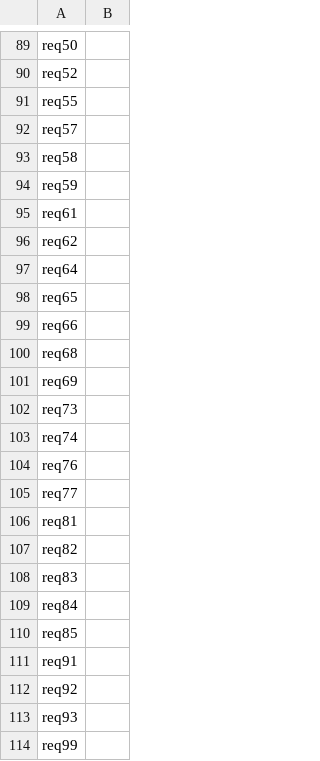
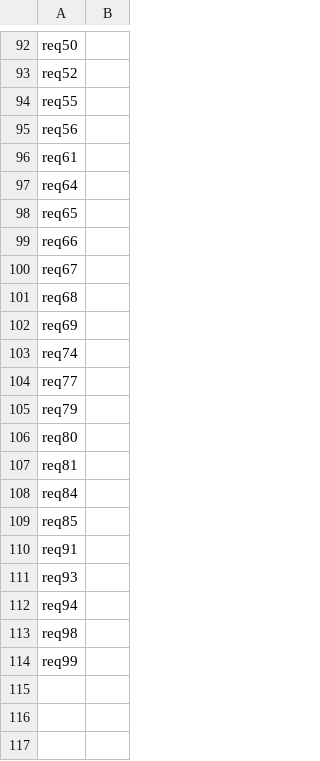
Before and after one commit to LanderVW/cambio, a CSV file: solution.csv, drawn as a sheet; only a part is shown, gaps mark what is left out; the diff covers the shown part only.

```diff
--- a/solution.csv
+++ b/solution.csv
@@ -91,7 +94,4 @@ req52
 req55
-req57
-req58
-req59
+req56
 req61
-req62
 req64
@@ -99,11 +99,10 @@ req65
 req66
+req67
 req68
 req69
-req73
 req74
-req76
 req77
+req79
+req80
 req81
-req82
-req83
 req84
@@ -111,4 +110,5 @@ req85
 req91
-req92
 req93
+req94
+req98
 req99
```
Also changed, not shown: 27 added rows, 24 removed rows and 45 edited cells elsewhere in this file, 2 other files.
